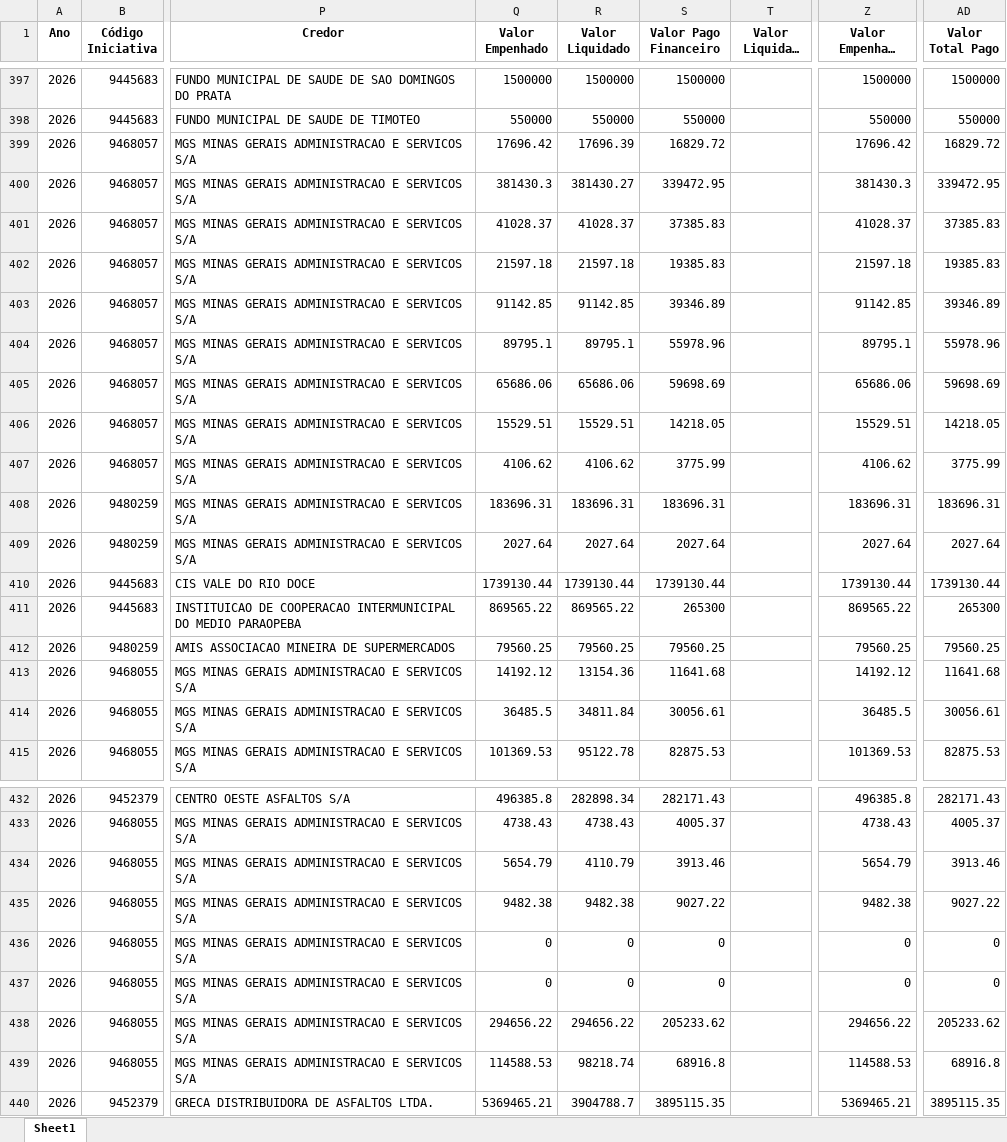
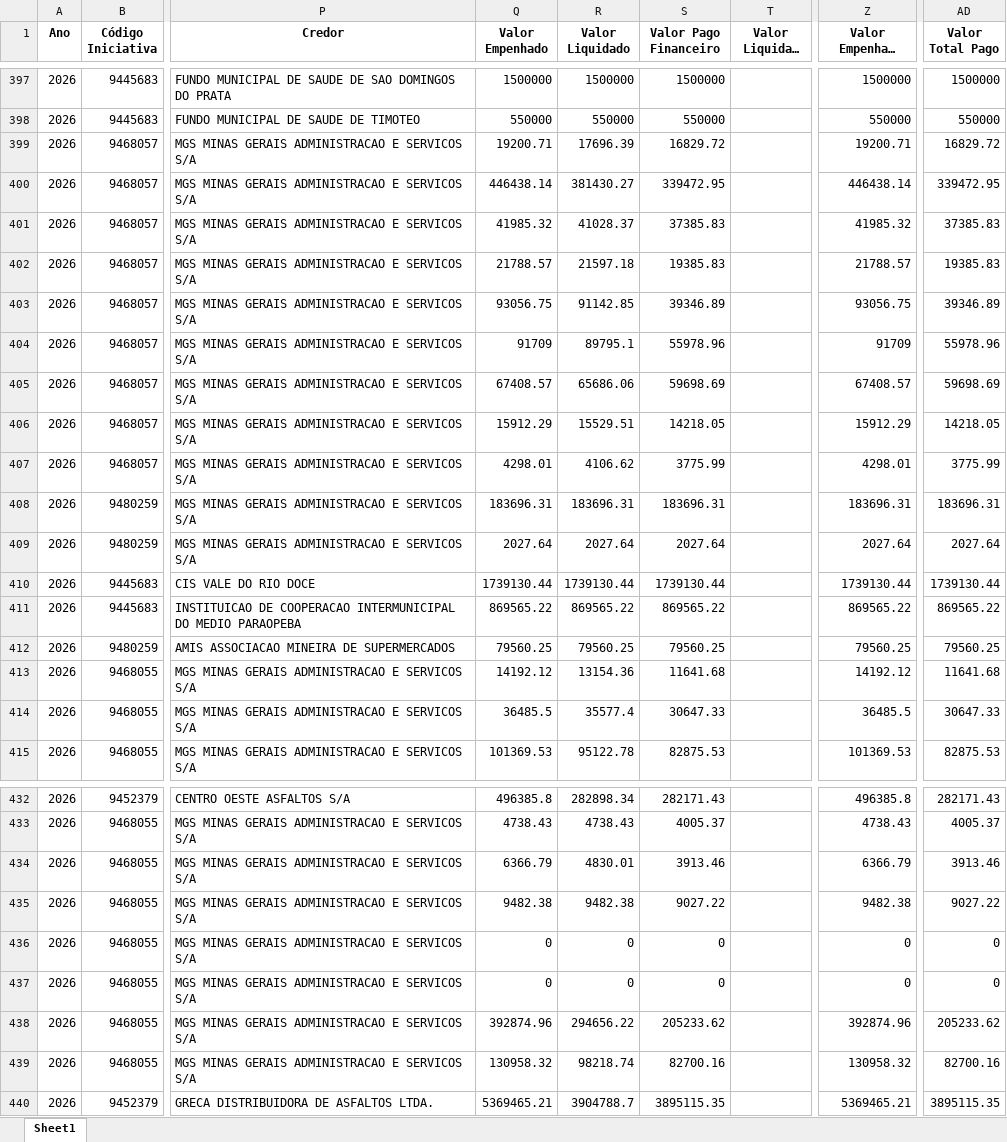
Before and after one commit to transparencia-mg/portal_acordo_reparacao_rio_doce, an Excel workbook: upload/empenho.xlsx, sheet Sheet1, drawn as a sheet; only a part is shown, gaps mark what is left out; long unchanged cells end in …; values as stored, in another font and other column widths than the file's, no borders; the diff covers the shown part only; the diff names each change by its address in the sheet, - before the commit and + after, or states it on an @@ line.

```diff
--- a/upload/empenho.xlsx (sheet Sheet1)
+++ b/upload/empenho.xlsx (sheet Sheet1)
-Q399 (Valor Empenhado): 17696.42
+Q399 (Valor Empenhado): 19200.71
-Z399 (Valor Empenhado Efetivo): 17696.42
+Z399 (Valor Empenhado Efetivo): 19200.71
-Q400 (Valor Empenhado): 381430.3
+Q400 (Valor Empenhado): 446438.14
-Z400 (Valor Empenhado Efetivo): 381430.3
+Z400 (Valor Empenhado Efetivo): 446438.14
-Q401 (Valor Empenhado): 41028.37
+Q401 (Valor Empenhado): 41985.32
-Z401 (Valor Empenhado Efetivo): 41028.37
+Z401 (Valor Empenhado Efetivo): 41985.32
-Q402 (Valor Empenhado): 21597.18
+Q402 (Valor Empenhado): 21788.57
-Z402 (Valor Empenhado Efetivo): 21597.18
+Z402 (Valor Empenhado Efetivo): 21788.57
-Q403 (Valor Empenhado): 91142.85
+Q403 (Valor Empenhado): 93056.75
-Z403 (Valor Empenhado Efetivo): 91142.85
+Z403 (Valor Empenhado Efetivo): 93056.75
-Q404 (Valor Empenhado): 89795.1
+Q404 (Valor Empenhado): 91709
-Z404 (Valor Empenhado Efetivo): 89795.1
+Z404 (Valor Empenhado Efetivo): 91709
-Q405 (Valor Empenhado): 65686.06
+Q405 (Valor Empenhado): 67408.57
-Z405 (Valor Empenhado Efetivo): 65686.06
+Z405 (Valor Empenhado Efetivo): 67408.57
-Q406 (Valor Empenhado): 15529.51
+Q406 (Valor Empenhado): 15912.29
-Z406 (Valor Empenhado Efetivo): 15529.51
+Z406 (Valor Empenhado Efetivo): 15912.29
-Q407 (Valor Empenhado): 4106.62
+Q407 (Valor Empenhado): 4298.01
-Z407 (Valor Empenhado Efetivo): 4106.62
+Z407 (Valor Empenhado Efetivo): 4298.01
-S411 (Valor Pago Financeiro): 265300
+S411 (Valor Pago Financeiro): 869565.22
-AD411 (Valor Total Pago): 265300
+AD411 (Valor Total Pago): 869565.22
-R414 (Valor Liquidado): 34811.84
+R414 (Valor Liquidado): 35577.4
-S414 (Valor Pago Financeiro): 30056.61
+S414 (Valor Pago Financeiro): 30647.33
-AD414 (Valor Total Pago): 30056.61
+AD414 (Valor Total Pago): 30647.33
-Q434 (Valor Empenhado): 5654.79
+Q434 (Valor Empenhado): 6366.79
-R434 (Valor Liquidado): 4110.79
+R434 (Valor Liquidado): 4830.01
-Z434 (Valor Empenhado Efetivo): 5654.79
+Z434 (Valor Empenhado Efetivo): 6366.79
-Q438 (Valor Empenhado): 294656.22
+Q438 (Valor Empenhado): 392874.96
-Z438 (Valor Empenhado Efetivo): 294656.22
+Z438 (Valor Empenhado Efetivo): 392874.96
-Q439 (Valor Empenhado): 114588.53
+Q439 (Valor Empenhado): 130958.32
-S439 (Valor Pago Financeiro): 68916.8
+S439 (Valor Pago Financeiro): 82700.16
-Z439 (Valor Empenhado Efetivo): 114588.53
+Z439 (Valor Empenhado Efetivo): 130958.32
-AD439 (Valor Total Pago): 68916.8
+AD439 (Valor Total Pago): 82700.16
```
Also changed, not shown: 5 added rows and 97 edited cells elsewhere in this sheet, upload/contabancaria.xlsx, upload/orgao.xlsx, 1 other file.
